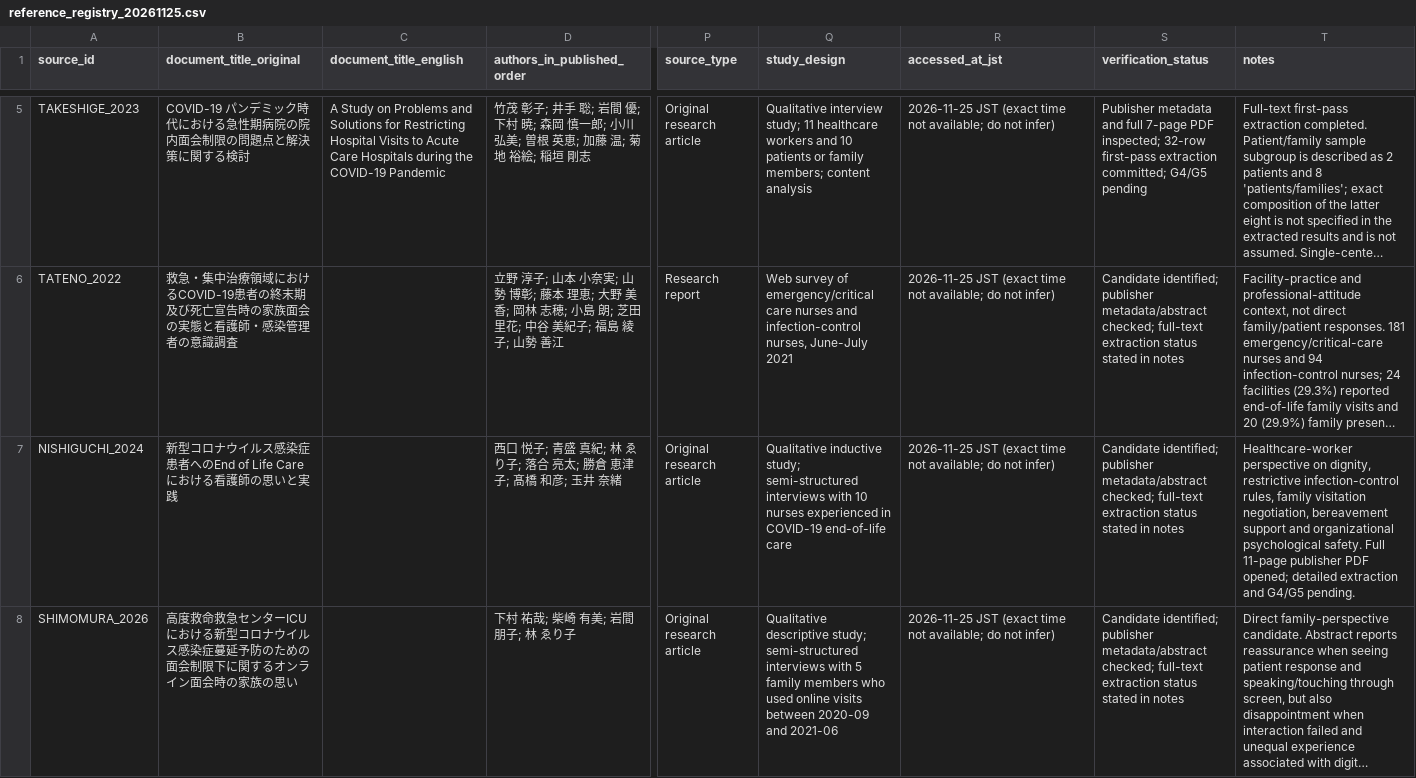
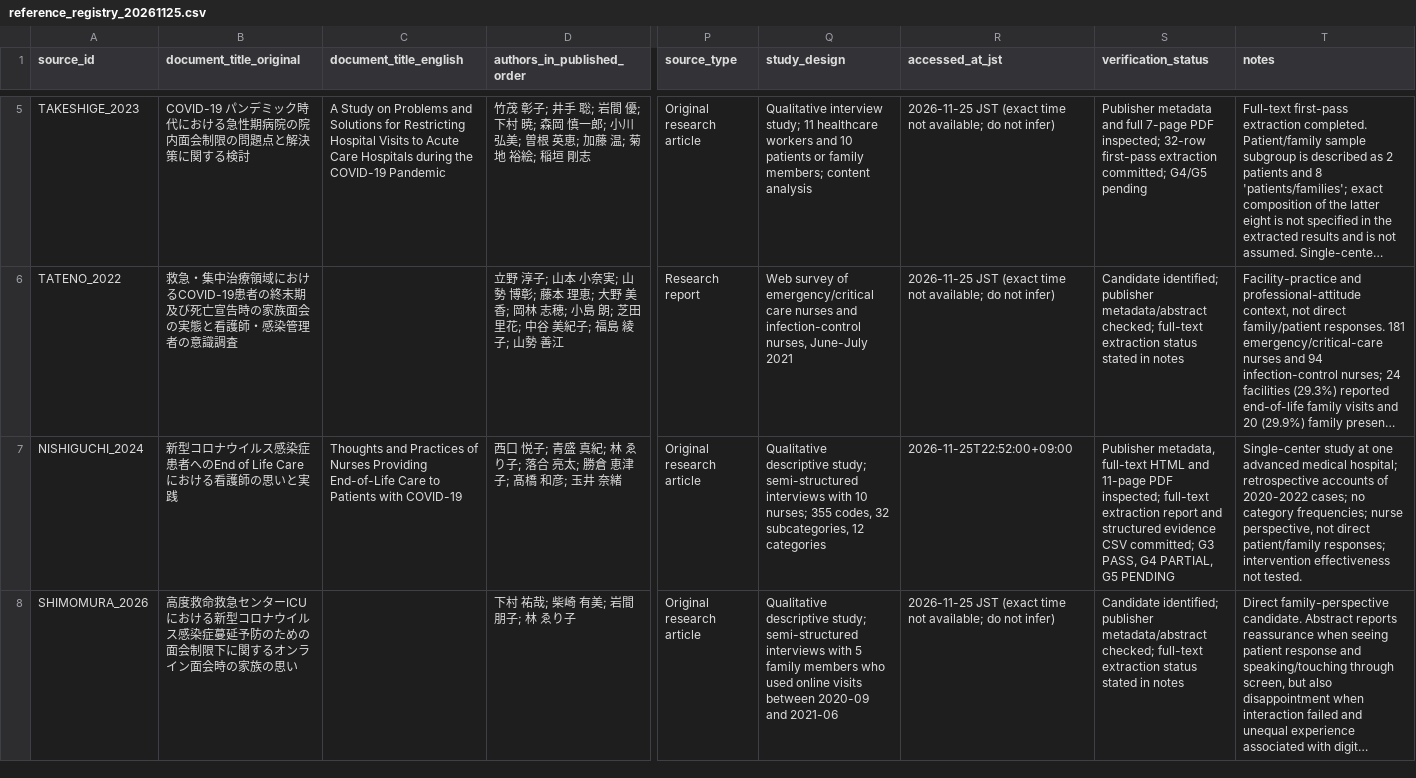
Before and after one commit to 0FTd95W213sGXXV0C7R2/COVID19-Pandemic-Research, a CSV file: data/metadata/rebuild_2026/patient_family/reference_registry_20261125.csv, drawn as a sheet; only a part is shown, gaps mark what is left out; long unchanged cells end in …; the diff covers the shown part only; the diff names each change by its address in the sheet, - before the commit and + after, or states it on an @@ line.

```diff
--- a/data/metadata/rebuild_2026/patient_family/reference_registry_20261125.csv
+++ b/data/metadata/rebuild_2026/patient_family/reference_registry_20261125.csv
-C7 (document_title_english): (empty)
+C7 (document_title_english): Thoughts and Practices of Nurses Providing End-of-Life Care to Patients with COVID-19
-Q7 (study_design): Qualitative inductive study; semi-structured interviews with 10 nurses experienced in COVID-19 end-of-life care
+Q7 (study_design): Qualitative descriptive study; semi-structured interviews with 10 nurses; 355 codes, 32 subcategories, 12 categories
-R7 (accessed_at_jst): 2026-11-25 JST (exact time not available; do not infer)
+R7 (accessed_at_jst): 2026-11-25T22:52:00+09:00
-S7 (verification_status): Candidate identified; publisher metadata/abstract checked; full-text extraction status stated in notes
+S7 (verification_status): Publisher metadata, full-text HTML and 11-page PDF inspected; full-text extraction report and structured evidence CSV committed; G3 PASS, G4 PARTIAL, G5 PENDING
-T7 (notes): Healthcare-worker perspective on dignity, restrictive infection-control rules, family visitation negotiation, bereavement support and organizational psychological safety. Full 11-page publisher PDF opened; detailed extraction and G4/G5 pending.
+T7 (notes): Single-center study at one advanced medical hospital; retrospective accounts of 2020-2022 cases; no category frequencies; nurse perspective, not direct patient/family responses; intervention effectiveness not tested.
```
Also changed, not shown: 1 removed row elsewhere in this file.
